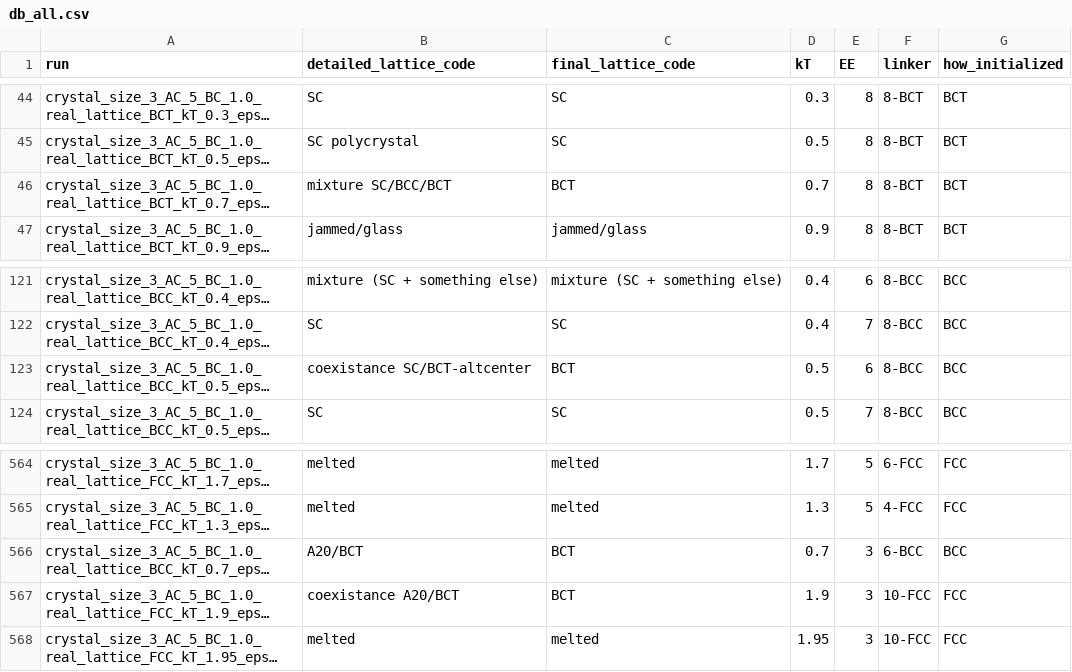
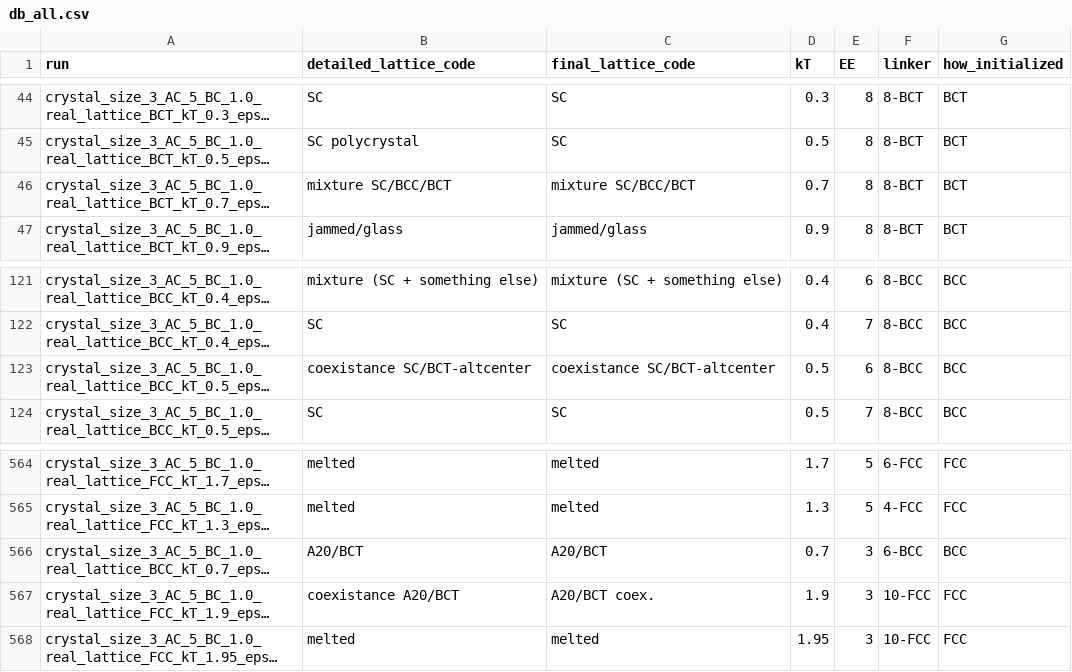
Before and after one commit to aliehlen/phase_diagrams, a CSV file: data/db_all.csv, drawn as a sheet; only a part is shown, gaps mark what is left out; long unchanged cells end in …; the diff names each change by its address in the sheet, - before the commit and + after, or states it on an @@ line.

Commit message:
fix BCT coex names

```diff
--- a/data/db_all.csv
+++ b/data/db_all.csv
-C46 (final_lattice_code): BCT
+C46 (final_lattice_code): mixture SC/BCC/BCT
-C123 (final_lattice_code): BCT
+C123 (final_lattice_code): coexistance SC/BCT-altcenter
-C566 (final_lattice_code): BCT
+C566 (final_lattice_code): A20/BCT
-C567 (final_lattice_code): BCT
+C567 (final_lattice_code): A20/BCT coex.
```
